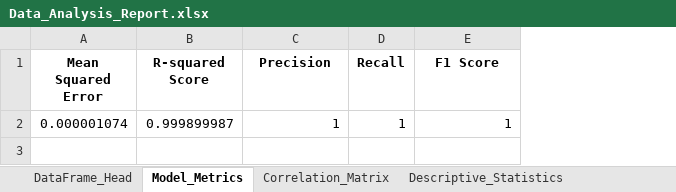
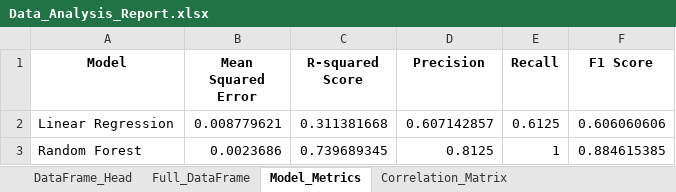
Before and after one commit to novoachampion/DataMiningGroupFinal, an Excel workbook: Data_Analysis_Report.xlsx, sheet Model_Metrics, drawn as a sheet; values as stored, in another font and other column widths than the file's, no borders; removed rows and columns are numbered as before the commit, all else as after; the diff names each change by its address in the sheet, - before the commit and + after, or states it on an @@ line.

Commit message:
model was over fitting so changed parameters

```diff
--- a/Data_Analysis_Report.xlsx (sheet Model_Metrics)
+++ b/Data_Analysis_Report.xlsx (sheet Model_Metrics)
+sheet tab: Full_DataFrame
+column A (Model), empty
-row 2: 0.000001074 | 0.999899987 | 1 | 1 | 1
+row 2: Linear Regression | 0.008779621 | 0.311381668 | 0.607142857 | 0.6125 | 0.606060606
+row 3: Random Forest | 0.0023686 | 0.739689345 | 0.8125 | 1 | 0.884615385
```
Also changed, not shown: 4 other files.
